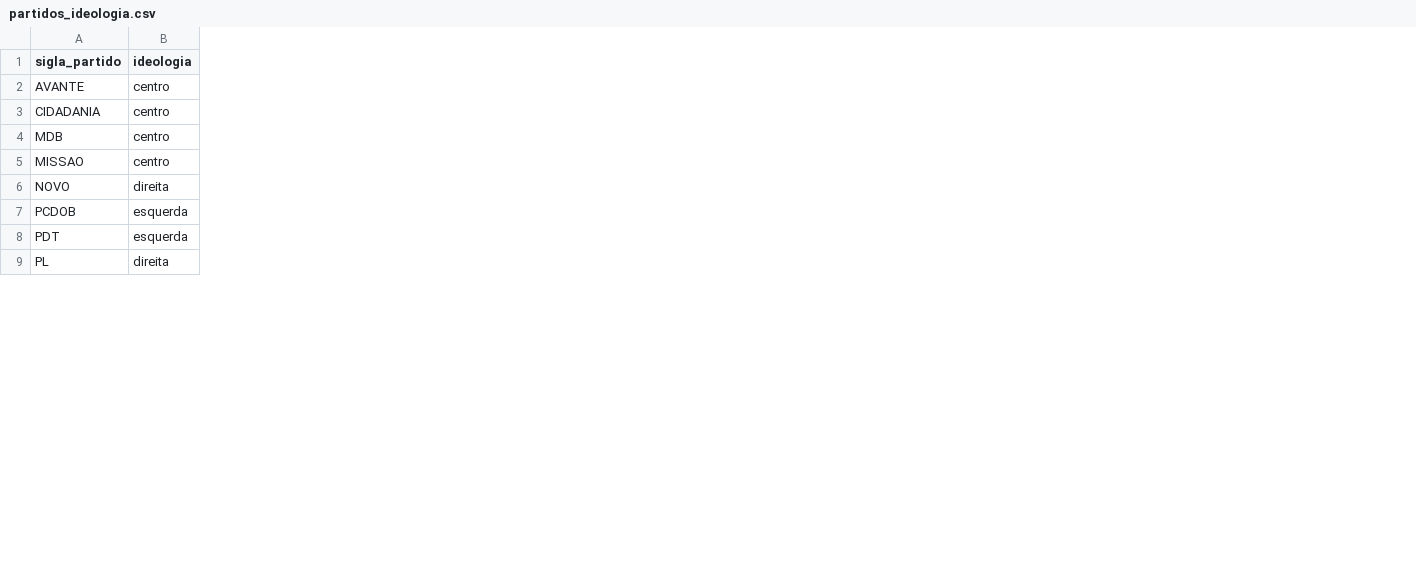
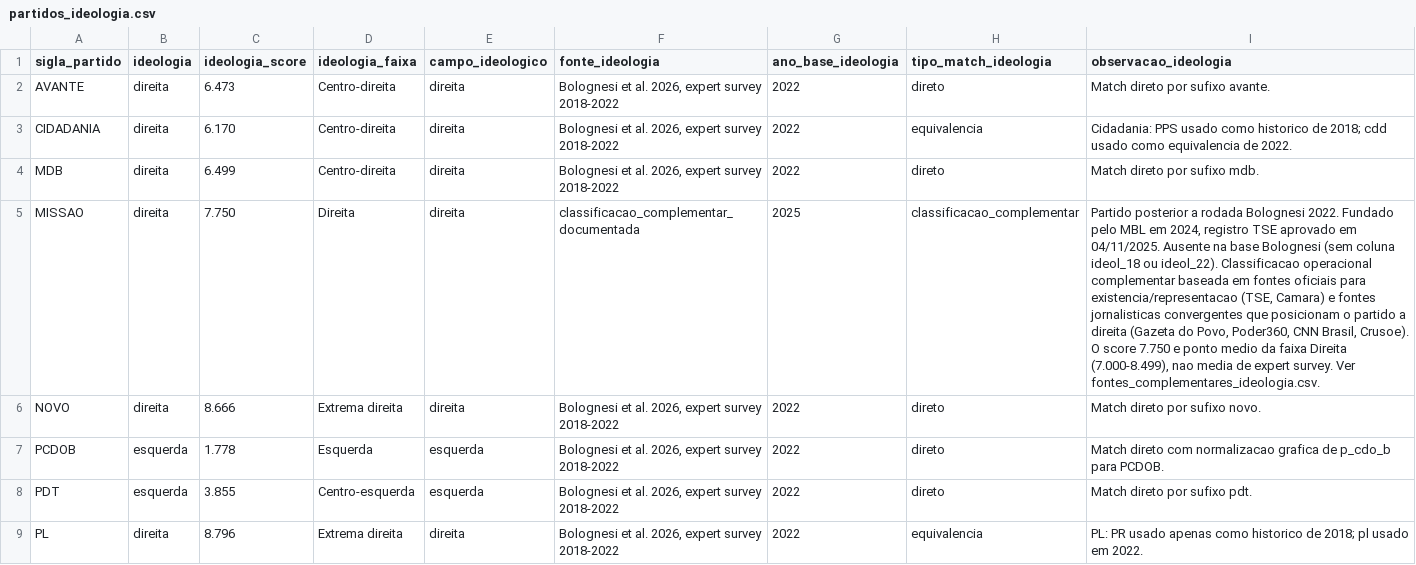
Before and after one commit to cocaioo/bdr-final, a CSV file: dados_padronizados/partidos_ideologia.csv, drawn as a sheet; only a part is shown; the diff covers the shown part only; the diff names each change by its address in the sheet, - before the commit and + after, or states it on an @@ line.

```diff
--- a/dados_padronizados/partidos_ideologia.csv
+++ b/dados_padronizados/partidos_ideologia.csv
+column C (ideologia_score), rows 2-9: 6.473 | 6.170 | 6.499 | 7.750 | 8.666 | 1.778 | 3.855 | 8.796
+column D (ideologia_faixa), rows 2-9: Centro-direita | Centro-direita | Centro-direita | Direita | Extrema direita | Esquerda | Centro-esquerda | Extrema direita
+column E (campo_ideologico), rows 2-9: direita | direita | direita | direita | direita | esquerda | esquerda | direita
+column F (fonte_ideologia), rows 2-9: Bolognesi et al. 2026, expert survey 2018-2022 | Bolognesi et al. 2026, expert survey 2018-2022 | Bolognesi et al. 2026, expert survey 2018-2022 | classificacao_complementar_documentada | Bolognesi et al. 2026, expert survey 2018-2022 | Bolognesi et al. 2026, expert survey 2018-2022 | Bolognesi et al. 2026, expert survey 2018-2022 | Bolognesi et al. 2026, expert survey 2018-2022
+column G (ano_base_ideologia), rows 2-9: 2022 | 2022 | 2022 | 2025 | 2022 | 2022 | 2022 | 2022
+column H (tipo_match_ideologia), rows 2-9: direto | equivalencia | direto | classificacao_complementar | direto | direto | direto | equivalencia
+column I (observacao_ideologia), rows 2-9: Match direto por sufixo avante. | Cidadania: PPS usado como historico de 2018; cdd usado como equivalencia de 2022. | Match direto por sufixo mdb. | Partido posterior a rodada Bolognesi 2022. Fundado pelo MBL em 2024, registro TSE aprovado em 04/11/2025. Ausente na base Bolognesi (sem coluna ideol_18 ou ideol_22). Classificacao operacional complementar baseada em fontes oficiais para existencia/representacao (TSE, Camara) e fontes jornalisticas convergentes que posicionam o partido a direita (Gazeta do Povo, Poder360, CNN Brasil, Crusoe). O score 7.750 e ponto medio da faixa Direita (7.000-8.499), nao media de expert survey. Ver fontes_complementares_ideologia.csv. | Match direto por sufixo novo. | Match direto com normalizacao grafica de p_cdo_b para PCDOB. | Match direto por sufixo pdt. | PL: PR usado apenas como historico de 2018; pl usado em 2022.
-B2:B5 (ideologia): centro
+B2:B5 (ideologia): direita
```
Also changed, not shown: 4 added rows and 6 edited cells elsewhere in this file, 4 other files.
